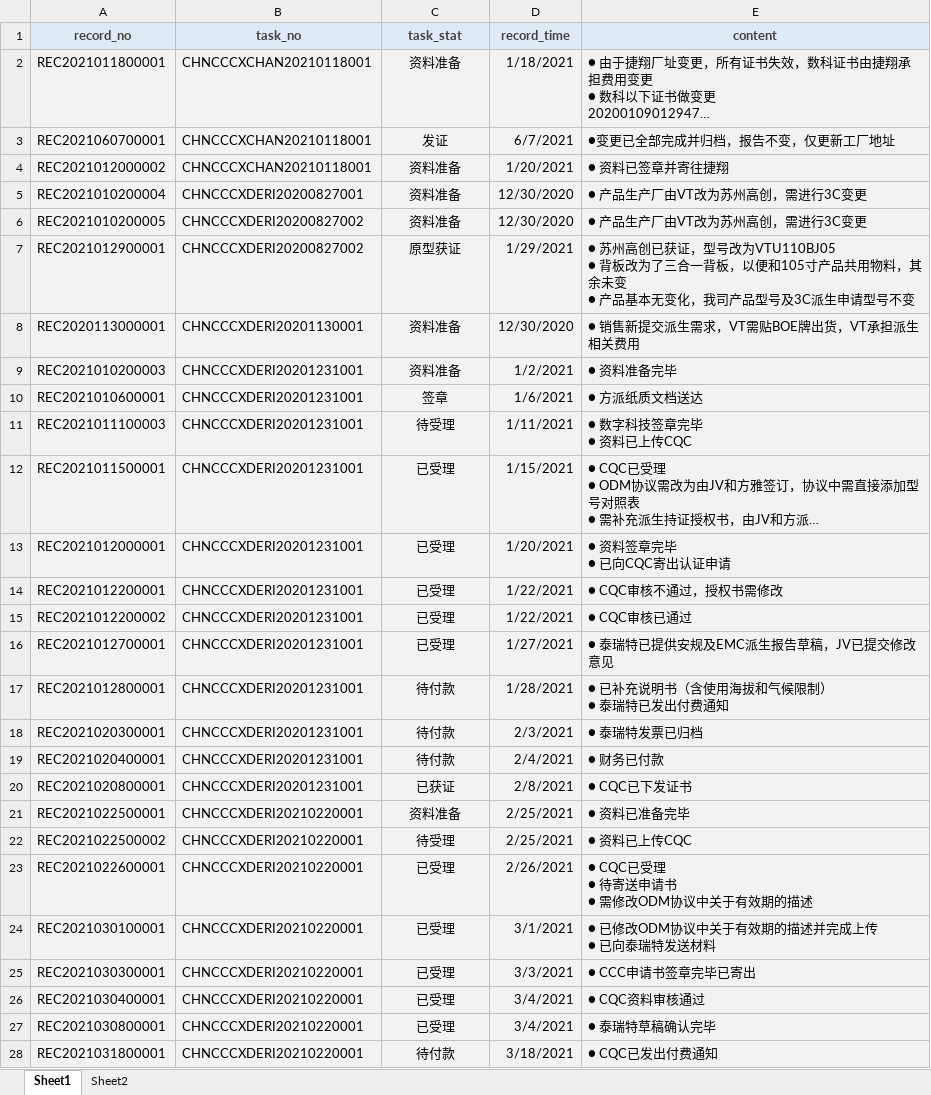
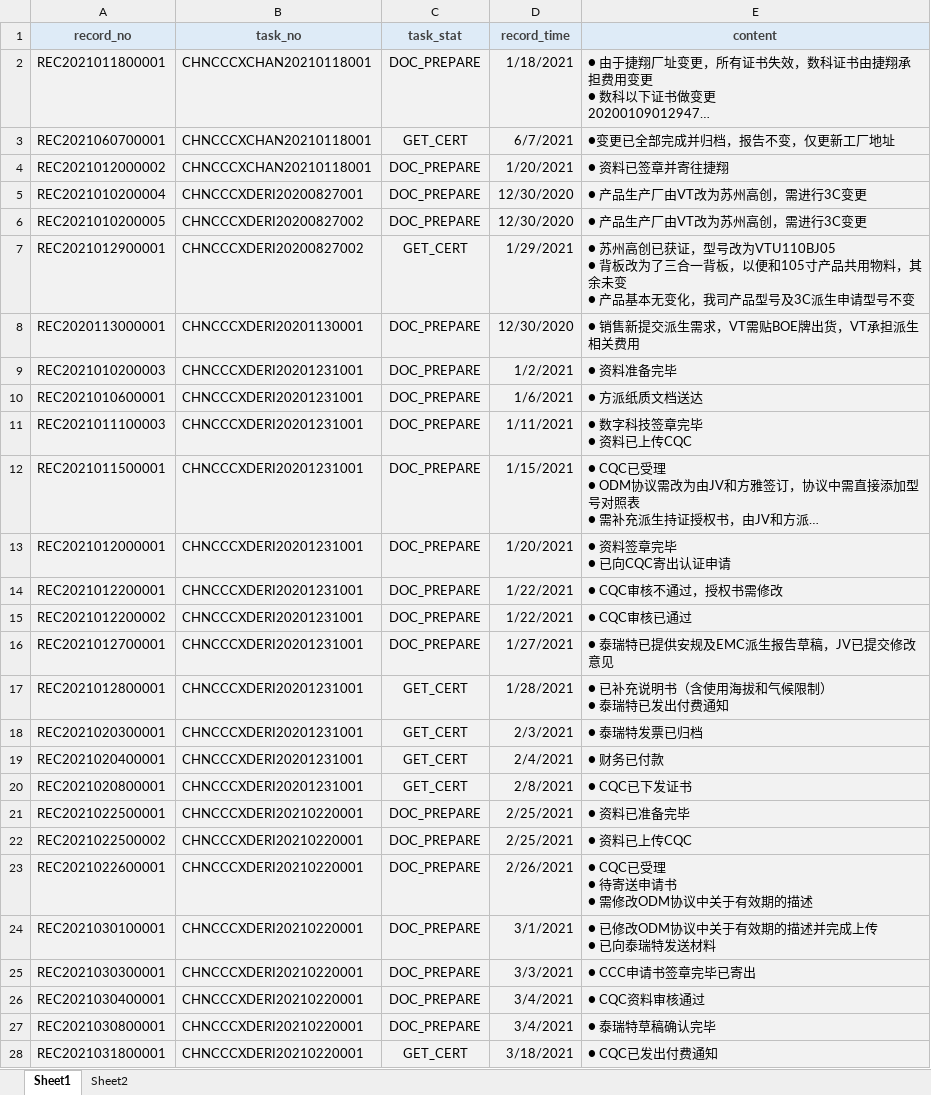
Before and after one commit to smartladus/QmServer, an Excel workbook: db_data/cert_record.xlsx, sheet Sheet1, drawn as a sheet; only a part is shown; long unchanged cells end in …; values as stored, in another font and other column widths than the file's, no borders; conditional formats not drawn; the diff covers the shown part only; the diff names each change by its address in the sheet, - before the commit and + after, or states it on an @@ line.

```diff
--- a/db_data/cert_record.xlsx (sheet Sheet1)
+++ b/db_data/cert_record.xlsx (sheet Sheet1)
-C2 (task_stat): 资料准备
+C2 (task_stat): DOC_PREPARE
-C3 (task_stat): 发证
+C3 (task_stat): GET_CERT
-C4:C6 (task_stat): 资料准备
+C4:C6 (task_stat): DOC_PREPARE
-C7 (task_stat): 原型获证
+C7 (task_stat): GET_CERT
-C8:C9 (task_stat): 资料准备
+C8:C9 (task_stat): DOC_PREPARE
-C10 (task_stat): 签章
+C10 (task_stat): DOC_PREPARE
-C11 (task_stat): 待受理
+C11 (task_stat): DOC_PREPARE
-C12:C16 (task_stat): 已受理
+C12:C16 (task_stat): DOC_PREPARE
-C17:C19 (task_stat): 待付款
+C17:C19 (task_stat): GET_CERT
-C20 (task_stat): 已获证
+C20 (task_stat): GET_CERT
-C21 (task_stat): 资料准备
+C21 (task_stat): DOC_PREPARE
-C22 (task_stat): 待受理
+C22 (task_stat): DOC_PREPARE
-C23:C27 (task_stat): 已受理
+C23:C27 (task_stat): DOC_PREPARE
-C28 (task_stat): 待付款
+C28 (task_stat): GET_CERT
```
Also changed, not shown: 51 edited cells elsewhere in this sheet, db_data/cert_category.xlsx, 3 other files.
